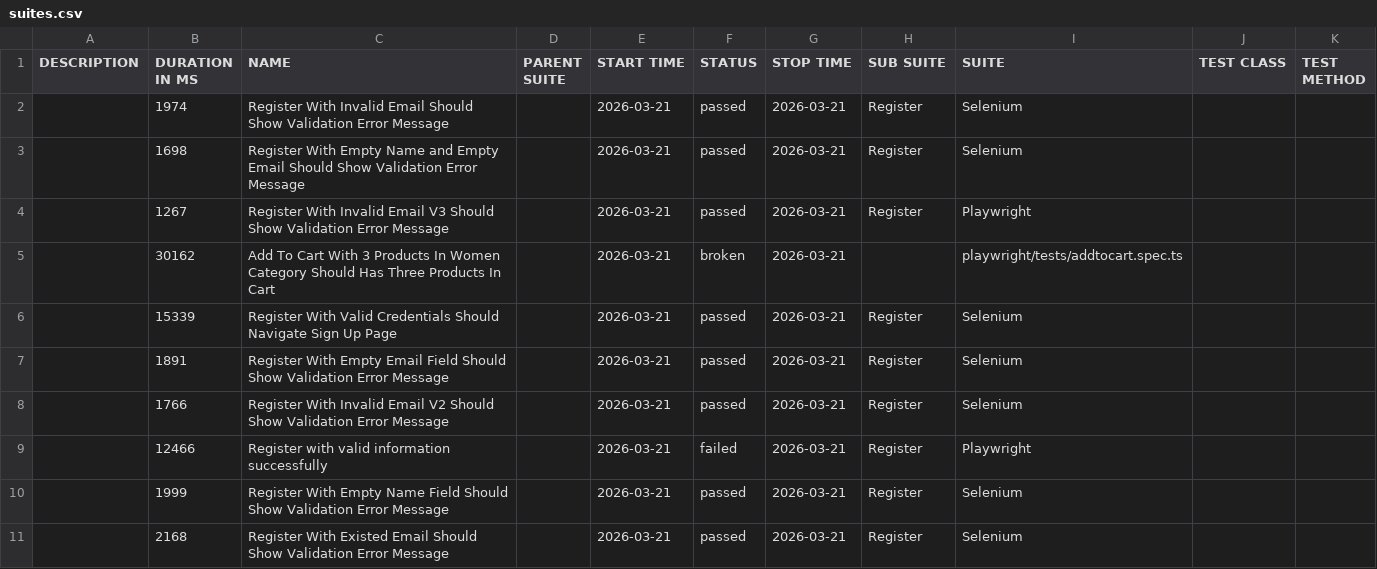
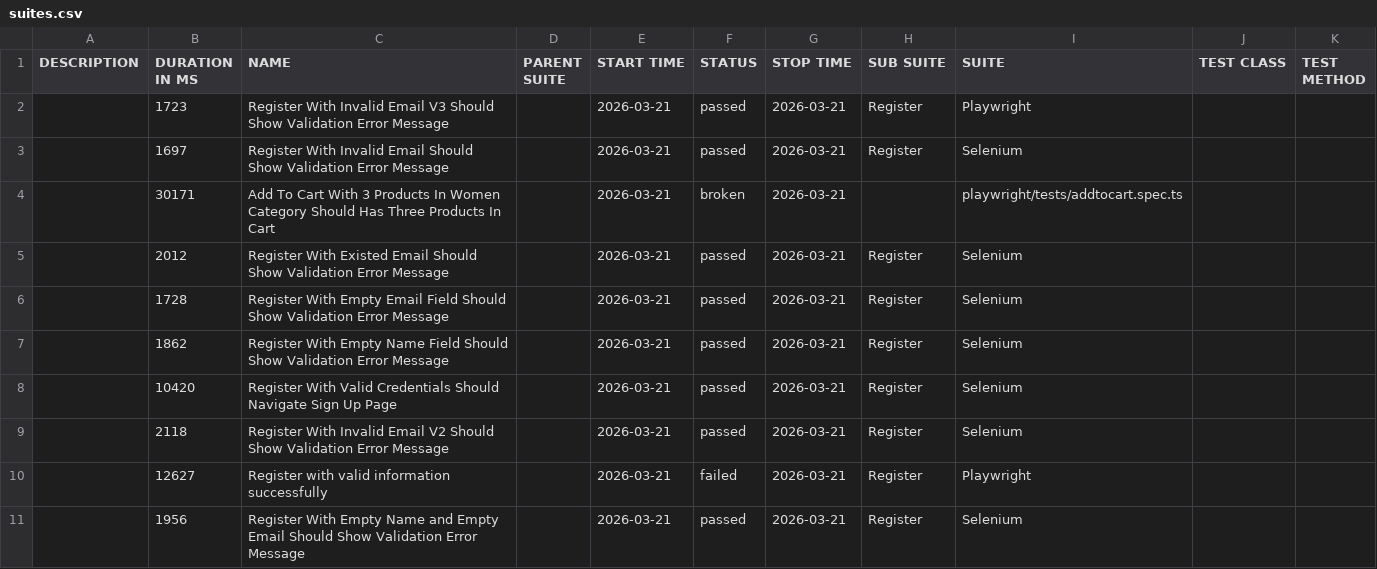
Before and after one commit to NguyenHongPhong/QA-automation-robot, a CSV file: data/suites.csv, drawn as a sheet.

```diff
--- a/data/suites.csv
+++ b/data/suites.csv
@@ -1,11 +1,11 @@
 "DESCRIPTION","DURATION IN MS","NAME","PARENT SUITE","START TIME","STATUS","STOP TIME","SUB SUITE","SUITE","TEST CLASS","TEST METHOD"
-"","1974","Register With Invalid Email Should Show Validation Error Message","","2026-03-21","passed","2026-03-21","Register","Selenium","",""
-"","1698","Register With Empty Name and Empty Email Should Show Validation Error Message","","2026-03-21","passed","2026-03-21","Register","Selenium","",""
-"","1267","Register With Invalid Email V3 Should Show Validation Error Message","","2026-03-21","passed","2026-03-21","Register","Playwright","",""
-"","30162","Add To Cart With 3 Products In Women Category Should Has Three Products In Cart","","2026-03-21","broken","2026-03-21","","playwright/tests/addtocart.spec.ts","",""
-"","15339","Register With Valid Credentials Should Navigate Sign Up Page","","2026-03-21","passed","2026-03-21","Register","Selenium","",""
-"","1891","Register With Empty Email Field Should Show Validation Error Message","","2026-03-21","passed","2026-03-21","Register","Selenium","",""
-"","1766","Register With Invalid Email V2 Should Show Validation Error Message","","2026-03-21","passed","2026-03-21","Register","Selenium","",""
-"","12466","Register with valid information successfully","","2026-03-21","failed","2026-03-21","Register","Playwright","",""
-"","1999","Register With Empty Name Field Should Show Validation Error Message","","2026-03-21","passed","2026-03-21","Register","Selenium","",""
-"","2168","Register With Existed Email Should Show Validation Error Message","","2026-03-21","passed","2026-03-21","Register","Selenium","",""
+"","1723","Register With Invalid Email V3 Should Show Validation Error Message","","2026-03-21","passed","2026-03-21","Register","Playwright","",""
+"","1697","Register With Invalid Email Should Show Validation Error Message","","2026-03-21","passed","2026-03-21","Register","Selenium","",""
+"","30171","Add To Cart With 3 Products In Women Category Should Has Three Products In Cart","","2026-03-21","broken","2026-03-21","","playwright/tests/addtocart.spec.ts","",""
+"","2012","Register With Existed Email Should Show Validation Error Message","","2026-03-21","passed","2026-03-21","Register","Selenium","",""
+"","1728","Register With Empty Email Field Should Show Validation Error Message","","2026-03-21","passed","2026-03-21","Register","Selenium","",""
+"","1862","Register With Empty Name Field Should Show Validation Error Message","","2026-03-21","passed","2026-03-21","Register","Selenium","",""
+"","10420","Register With Valid Credentials Should Navigate Sign Up Page","","2026-03-21","passed","2026-03-21","Register","Selenium","",""
+"","2118","Register With Invalid Email V2 Should Show Validation Error Message","","2026-03-21","passed","2026-03-21","Register","Selenium","",""
+"","12627","Register with valid information successfully","","2026-03-21","failed","2026-03-21","Register","Playwright","",""
+"","1956","Register With Empty Name and Empty Email Should Show Validation Error Message","","2026-03-21","passed","2026-03-21","Register","Selenium","",""
```
Also changed, not shown: 39 other files.
